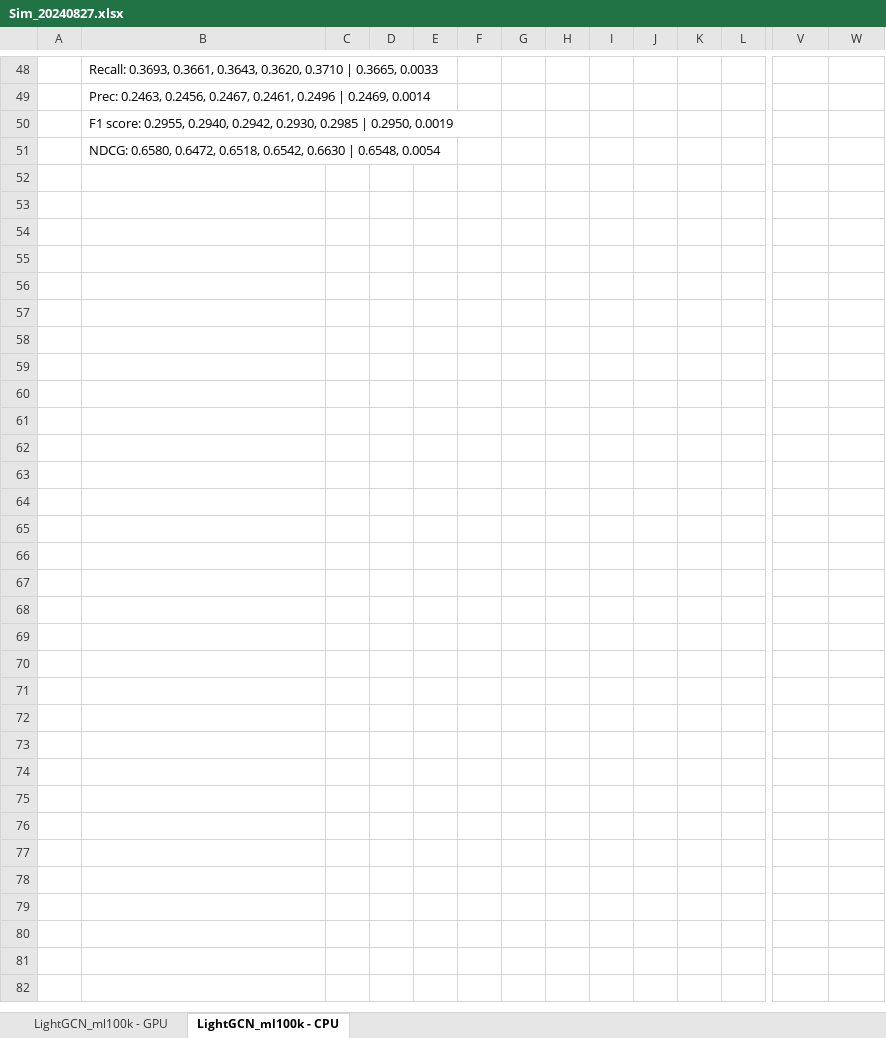
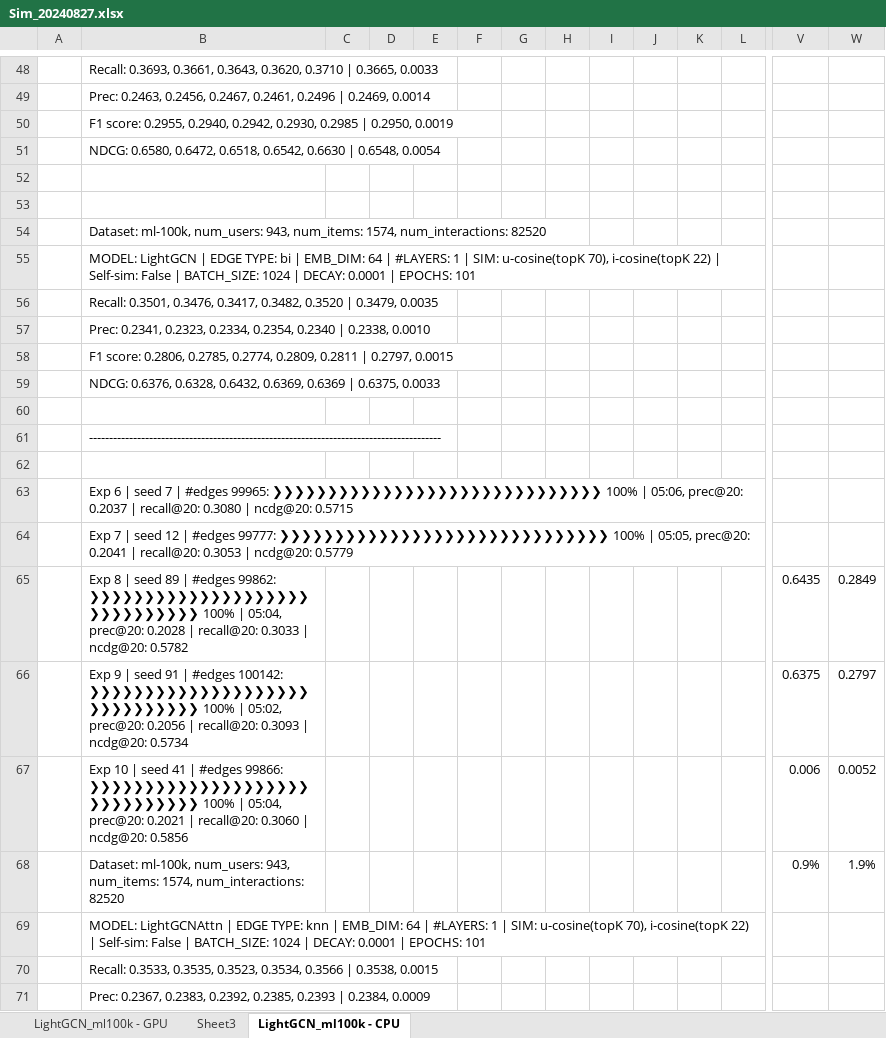
Before and after one commit to tseesurenb/hyperGCN, an Excel workbook: exp/Sim_20240827.xlsx, sheet LightGCN_ml100k - CPU, drawn as a sheet; only a part is shown, gaps mark what is left out; values as stored, in another font and other column widths than the file's, no borders; rows hold the shown columns only; the diff covers the shown part only; the diff names each change by its address in the sheet, - before the commit and + after, or states it on an @@ line.

```diff
--- a/exp/Sim_20240827.xlsx (sheet LightGCN_ml100k - CPU)
+++ b/exp/Sim_20240827.xlsx (sheet LightGCN_ml100k - CPU)
+sheet tab: Sheet3
+row 52: (empty)
+row 53: (empty)
+row 54:  | Dataset: ml-100k, num_users: 943, num_items: 1574, num_interactions: 82520
+row 55:  | MODEL: LightGCN | EDGE TYPE: bi | EMB_DIM: 64 | #LAYERS: 1 | SIM: u-cosine(topK 70), i-cosine(topK 22) | Self-sim: False | BATCH_SIZE: 1024 | DECAY: 0.0001 | EPOCHS: 101
+row 56:  | Recall: 0.3501, 0.3476, 0.3417, 0.3482, 0.3520 | 0.3479, 0.0035
+row 57:  | Prec: 0.2341, 0.2323, 0.2334, 0.2354, 0.2340 | 0.2338, 0.0010
+row 58:  | F1 score: 0.2806, 0.2785, 0.2774, 0.2809, 0.2811 | 0.2797, 0.0015
+row 59:  | NDCG: 0.6376, 0.6328, 0.6432, 0.6369, 0.6369 | 0.6375, 0.0033
+row 60: (empty)
+row 61:  | ----------------------------------------------------------------------------------------
+row 62: (empty)
+row 63:  | Exp 6 | seed 7 | #edges 99965: ❯❯❯❯❯❯❯❯❯❯❯❯❯❯❯❯❯❯❯❯❯❯❯❯❯❯❯❯❯❯ 100% | 05:06, prec@20: 0.2037 | recall@20: 0.3080 | ncdg@20: 0.5715
+row 64:  | Exp 7 | seed 12 | #edges 99777: ❯❯❯❯❯❯❯❯❯❯❯❯❯❯❯❯❯❯❯❯❯❯❯❯❯❯❯❯❯❯ 100% | 05:05, prec@20: 0.2041 | recall@20: 0.3053 | ncdg@20: 0.5779
+row 65:  | Exp 8 | seed 89 | #edges 99862: ❯❯❯❯❯❯❯❯❯❯❯❯❯❯❯❯❯❯❯❯❯❯❯❯❯❯❯❯❯❯ 100% | 05:04, prec@20: 0.2028 | recall@20: 0.3033 | ncdg@20: 0.5782 |  |  |  |  |  |  |  |  |  |  | 0.6435 | 0.2849
+row 66:  | Exp 9 | seed 91 | #edges 100142: ❯❯❯❯❯❯❯❯❯❯❯❯❯❯❯❯❯❯❯❯❯❯❯❯❯❯❯❯❯❯ 100% | 05:02, prec@20: 0.2056 | recall@20: 0.3093 | ncdg@20: 0.5734 |  |  |  |  |  |  |  |  |  |  | 0.6375 | 0.2797
+row 67:  | Exp 10 | seed 41 | #edges 99866: ❯❯❯❯❯❯❯❯❯❯❯❯❯❯❯❯❯❯❯❯❯❯❯❯❯❯❯❯❯❯ 100% | 05:04, prec@20: 0.2021 | recall@20: 0.3060 | ncdg@20: 0.5856 |  |  |  |  |  |  |  |  |  |  | 0.006 | 0.0052
+row 68:  | Dataset: ml-100k, num_users: 943, num_items: 1574, num_interactions: 82520 |  |  |  |  |  |  |  |  |  |  | 0.9% | 1.9%
+row 69:  | MODEL: LightGCNAttn | EDGE TYPE: knn | EMB_DIM: 64 | #LAYERS: 1 | SIM: u-cosine(topK 70), i-cosine(topK 22) | Self-sim: False | BATCH_SIZE: 1024 | DECAY: 0.0001 | EPOCHS: 101
+row 70:  | Recall: 0.3533, 0.3535, 0.3523, 0.3534, 0.3566 | 0.3538, 0.0015
+row 71:  | Prec: 0.2367, 0.2383, 0.2392, 0.2385, 0.2393 | 0.2384, 0.0009
```
Also changed, not shown: 32 added rows elsewhere in this sheet, sheet LightGCN_ml100k - GPU, 2 other files.
